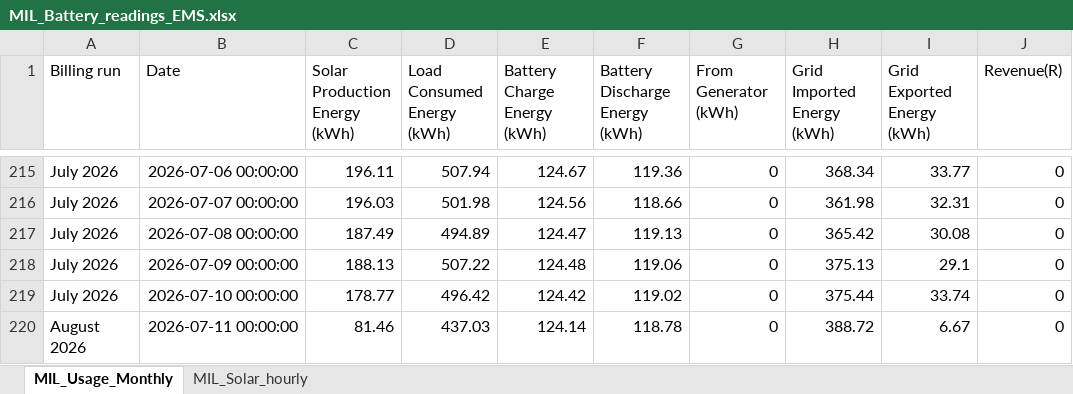
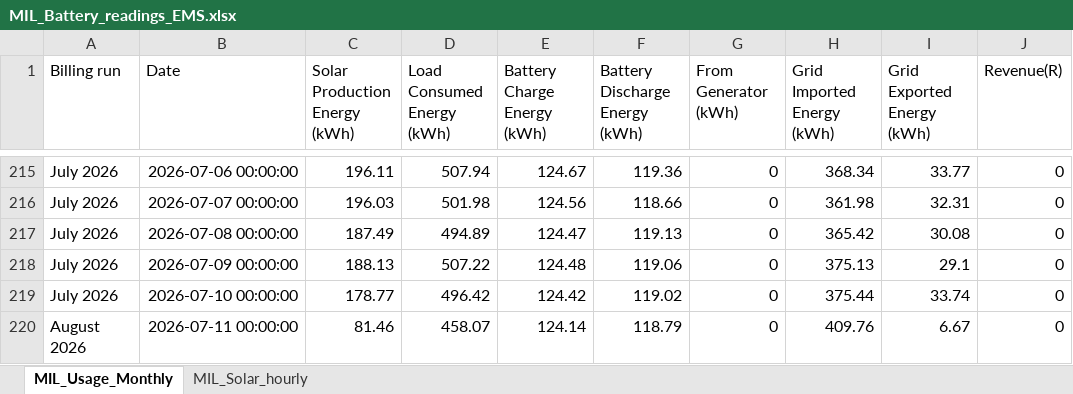
Before and after one commit to ruanvanheerden97/voltano-millenial-billing, an Excel workbook: MIL_Battery_readings_EMS.xlsx, sheet MIL_Usage_Monthly, drawn as a sheet; only a part is shown, gaps mark what is left out; values as stored, in another font and other column widths than the file's, no borders; the diff names each change by its address in the sheet, - before the commit and + after, or states it on an @@ line.

```diff
--- a/MIL_Battery_readings_EMS.xlsx (sheet MIL_Usage_Monthly)
+++ b/MIL_Battery_readings_EMS.xlsx (sheet MIL_Usage_Monthly)
-D220 (Load Consumed Energy (kWh)): 437.03
+D220 (Load Consumed Energy (kWh)): 458.07
-F220 (Battery Discharge Energy (kWh)): 118.78
+F220 (Battery Discharge Energy (kWh)): 118.79
-H220 (Grid Imported Energy (kWh)): 388.72
+H220 (Grid Imported Energy (kWh)): 409.76
```
Also changed, not shown: sheet MIL_Solar_hourly.
